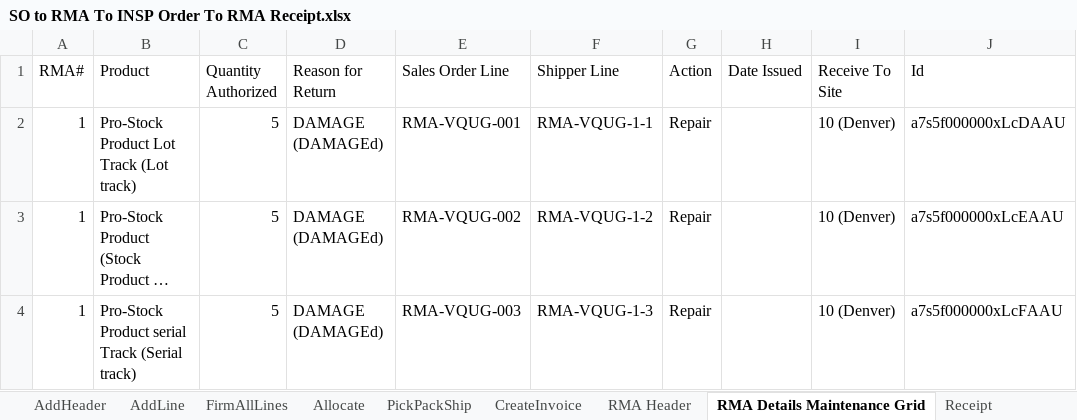
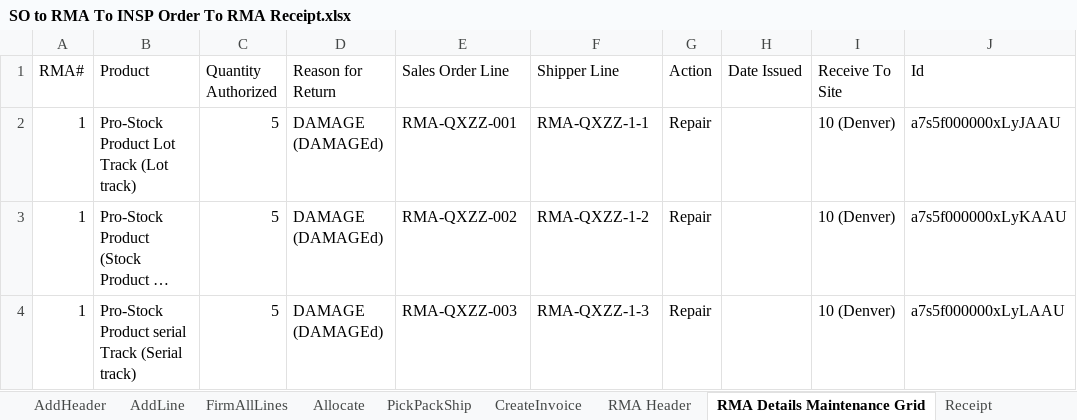
Before and after one commit to msuryawanshi20/ParallelExecution, an Excel workbook: templates/AutomationOrg/SO to RMA To INSP Order To RMA Receipt.xlsx, sheet RMA Details Maintenance Grid, drawn as a sheet; long unchanged cells end in …; values as stored, in another font and other column widths than the file's, no borders; the diff names each change by its address in the sheet, - before the commit and + after, or states it on an @@ line.

```diff
--- a/templates/AutomationOrg/SO to RMA To INSP Order To RMA Receipt.xlsx (sheet RMA Details Maintenance Grid)
+++ b/templates/AutomationOrg/SO to RMA To INSP Order To RMA Receipt.xlsx (sheet RMA Details Maintenance Grid)
-E2 (Sales Order Line): RMA-VQUG-001
+E2 (Sales Order Line): RMA-QXZZ-001
-F2 (Shipper Line): RMA-VQUG-1-1
+F2 (Shipper Line): RMA-QXZZ-1-1
-J2 (Id): a7s5f000000xLcDAAU
+J2 (Id): a7s5f000000xLyJAAU
-E3 (Sales Order Line): RMA-VQUG-002
+E3 (Sales Order Line): RMA-QXZZ-002
-F3 (Shipper Line): RMA-VQUG-1-2
+F3 (Shipper Line): RMA-QXZZ-1-2
-J3 (Id): a7s5f000000xLcEAAU
+J3 (Id): a7s5f000000xLyKAAU
-E4 (Sales Order Line): RMA-VQUG-003
+E4 (Sales Order Line): RMA-QXZZ-003
-F4 (Shipper Line): RMA-VQUG-1-3
+F4 (Shipper Line): RMA-QXZZ-1-3
-J4 (Id): a7s5f000000xLcFAAU
+J4 (Id): a7s5f000000xLyLAAU
```
Also changed, not shown: 8 other files.
